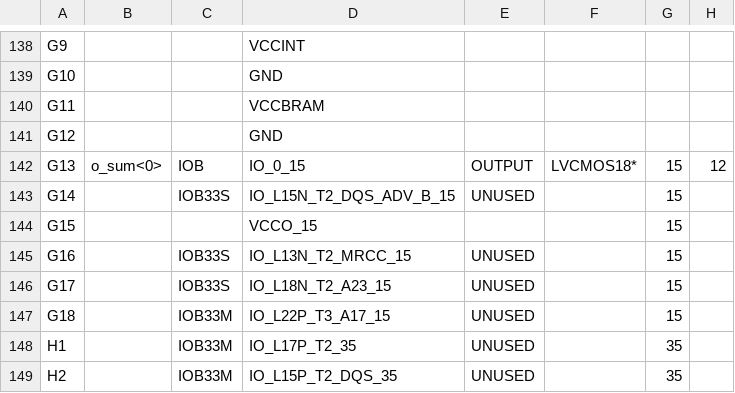
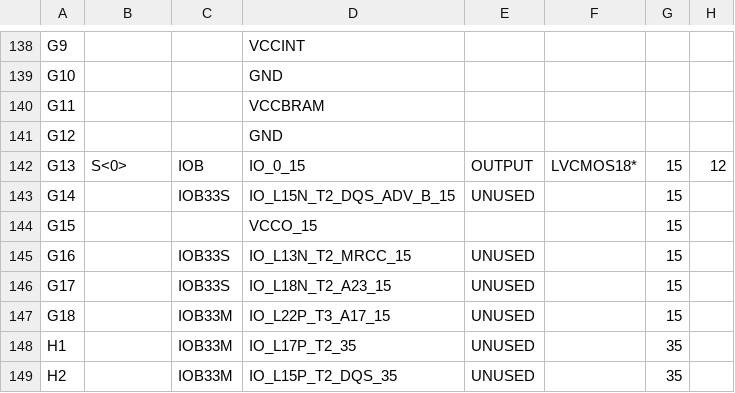
Before and after one commit to suhas4122/COA-Lab-CS39001, a CSV file: Assignment-1/Xilinx/Part-1/rca_4bit_pad.csv, drawn as a sheet; only a part is shown, gaps mark what is left out; the diff covers the shown part only; the diff names each change by its address in the sheet, - before the commit and + after, or states it on an @@ line.

```diff
--- a/Assignment-1/Xilinx/Part-1/rca_4bit_pad.csv
+++ b/Assignment-1/Xilinx/Part-1/rca_4bit_pad.csv
-B142: o_sum<0>
+B142: S<0>
```
Also changed, not shown: 13 edited cells elsewhere in this file, Assignment-1/Xilinx/Part-1/rca_16bit_pad.csv, Assignment-1/Xilinx/Part-1/rca_8bit_pad.csv, 46 other files.
